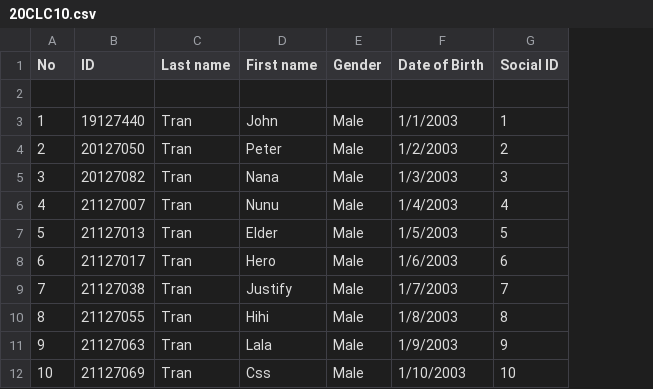
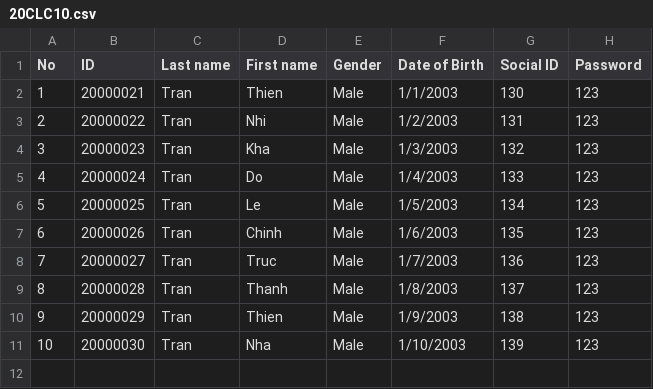
Before and after one commit to trandainien/project-programming-technique, a CSV file: inputs/School years/2020 - 2021/20CLC10.csv, drawn as a sheet; removed rows and columns are numbered as before the commit, all else as after; the diff names each change by its address in the sheet, - before the commit and + after, or states it on an @@ line.

```diff
--- a/inputs/School years/2020 - 2021/20CLC10.csv
+++ b/inputs/School years/2020 - 2021/20CLC10.csv
+column H (Password), rows 2-11: all 123
-row 2: (empty)
-B2 (ID): 19127440
+B2 (ID): 20000021
-D2 (First name): John
+D2 (First name): Thien
-G2 (Social ID): 1
+G2 (Social ID): 130
-B3 (ID): 20127050
+B3 (ID): 20000022
-D3 (First name): Peter
+D3 (First name): Nhi
-G3 (Social ID): 2
+G3 (Social ID): 131
-B4 (ID): 20127082
+B4 (ID): 20000023
-D4 (First name): Nana
+D4 (First name): Kha
-G4 (Social ID): 3
+G4 (Social ID): 132
-B5 (ID): 21127007
+B5 (ID): 20000024
-D5 (First name): Nunu
+D5 (First name): Do
-G5 (Social ID): 4
+G5 (Social ID): 133
-B6 (ID): 21127013
+B6 (ID): 20000025
-D6 (First name): Elder
+D6 (First name): Le
-G6 (Social ID): 5
+G6 (Social ID): 134
-B7 (ID): 21127017
+B7 (ID): 20000026
-D7 (First name): Hero
+D7 (First name): Chinh
-G7 (Social ID): 6
+G7 (Social ID): 135
-B8 (ID): 21127038
+B8 (ID): 20000027
-D8 (First name): Justify
+D8 (First name): Truc
-G8 (Social ID): 7
+G8 (Social ID): 136
-B9 (ID): 21127055
+B9 (ID): 20000028
-D9 (First name): Hihi
+D9 (First name): Thanh
-G9 (Social ID): 8
+G9 (Social ID): 137
-B10 (ID): 21127063
+B10 (ID): 20000029
-D10 (First name): Lala
+D10 (First name): Thien
-G10 (Social ID): 9
+G10 (Social ID): 138
-B11 (ID): 21127069
+B11 (ID): 20000030
-D11 (First name): Css
+D11 (First name): Nha
-G11 (Social ID): 10
+G11 (Social ID): 139
```
Also changed, not shown: inputs/School years/2019 - 2020/19APCS10.csv, inputs/School years/2020 - 2021/20APCS05.csv, 12 other files.
